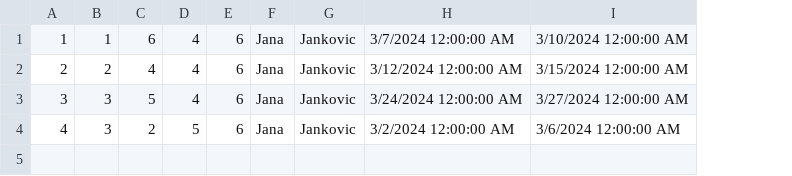
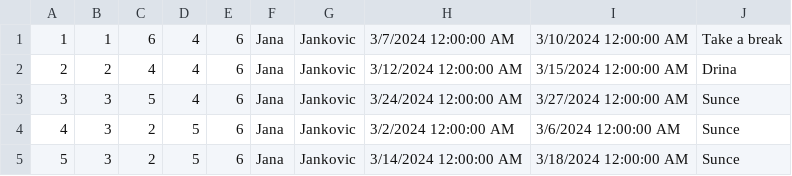
Before and after one commit to marija-djurdjevic/Booking, a CSV file: Resources/Data/propertyReservations.csv, drawn as a sheet; the diff names each change by its address in the sheet, - before the commit and + after, or states it on an @@ line.

```diff
--- a/Resources/Data/propertyReservations.csv
+++ b/Resources/Data/propertyReservations.csv
+column J, rows 1-4: Take a break | Drina | Sunce | Sunce
+row 5: 5 | 3 | 2 | 5 | 6 | Jana | Jankovic | 3/14/2024 12:00:00 AM | 3/18/2024 12:00:00 AM | Sunce
```
Also changed, not shown: Resources/Data/keyPoints.csv, Resources/Data/livetour.csv, 46 other files.
